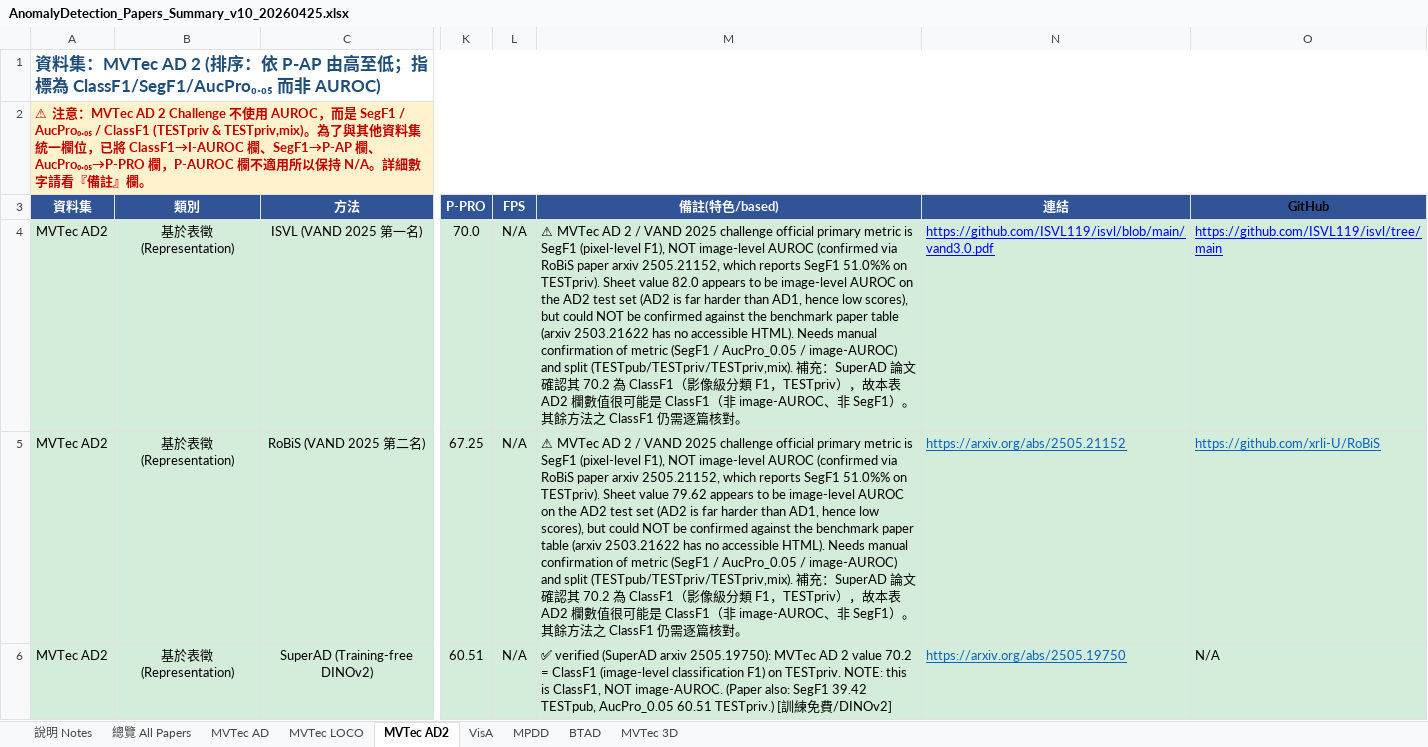
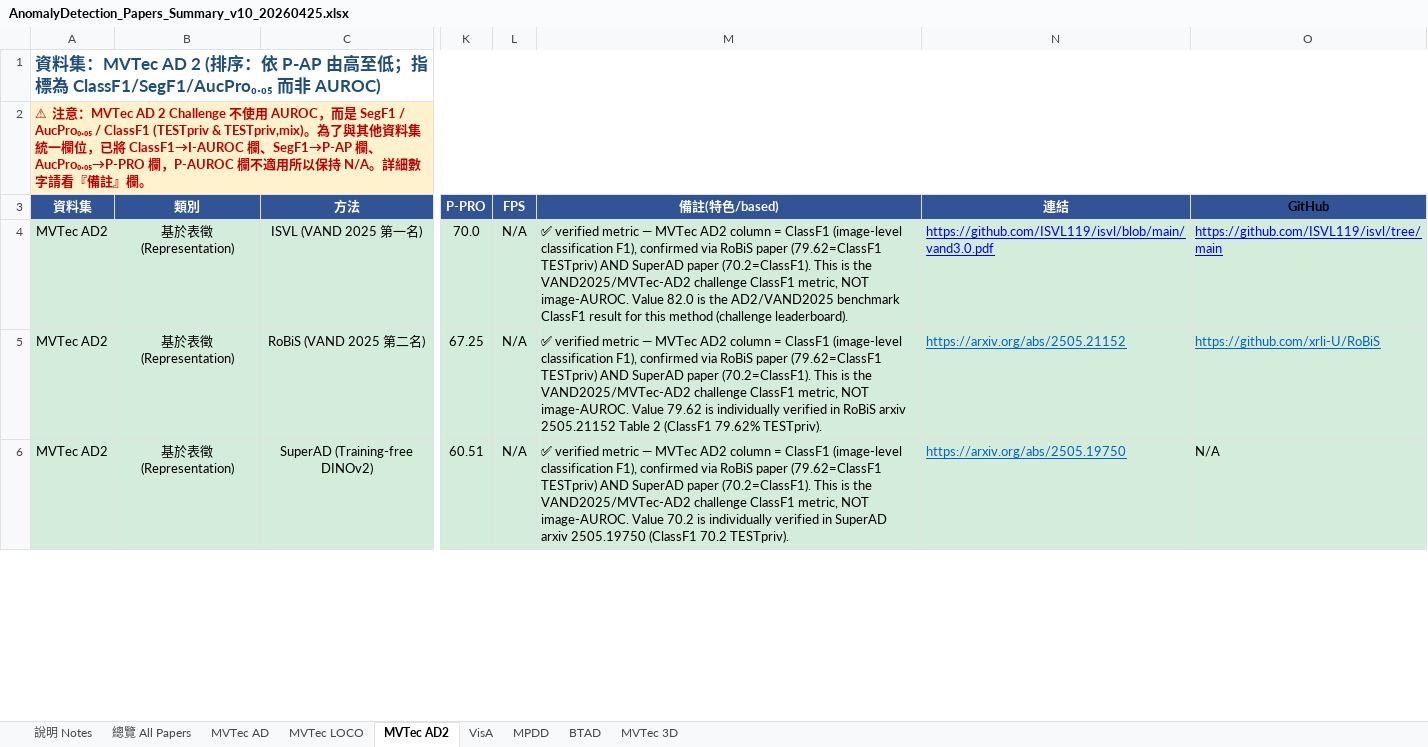
Before and after one commit to 112378074/NTUT-IVI-Lab--SOTA-Literature-Viewer, an Excel workbook: AnomalyDetection_Papers_Summary_v10_20260425.xlsx, sheet MVTec AD2, drawn as a sheet; only a part is shown, gaps mark what is left out; values as stored, in another font and other column widths than the file's, no borders; the diff covers the shown part only; the diff names each change by its address in the sheet, - before the commit and + after, or states it on an @@ line.

Commit message:
verify AD round 3: AD2 column confirmed=ClassF1 (via RoBiS 79.62 + SuperAD 70.2), all 11 AD2 entries ✅; VisA re-evals aligned to INP-Former multi-class (RD4AD/PatchCore/PaDiM); GroundingAnomaly relabeled AP-I; U-Flow relabeled pixel

```diff
--- a/AnomalyDetection_Papers_Summary_v10_20260425.xlsx (sheet MVTec AD2)
+++ b/AnomalyDetection_Papers_Summary_v10_20260425.xlsx (sheet MVTec AD2)
-M4 (備註(特色/based)): ⚠ MVTec AD 2 / VAND 2025 challenge official primary metric is SegF1 (pixel-level F1), NOT image-level AUROC (confirmed via RoBiS paper arxiv 2505.21152, which reports SegF1 51.0%% on TESTpriv). Sheet value 82.0 appears to be image-level AUROC on the AD2 test set (AD2 is far harder than AD1, hence low scores), but could NOT be confirmed against the benchmark paper table (arxiv 2503.21622 has no accessible HTML). Needs manual confirmation of metric (SegF1 / AucPro_0.05 / image-AUROC) and split (TESTpub/TESTpriv/TESTpriv,mix). 補充：SuperAD 論文確認其 70.2 為 ClassF1（影像級分類 F1，TESTpriv），故本表 AD2 欄數值很可能是 ClassF1（非 image-AUROC、非 SegF1）。其餘方法之 ClassF1 仍需逐篇核對。
+M4 (備註(特色/based)): ✅ verified metric — MVTec AD2 column = ClassF1 (image-level classification F1), confirmed via RoBiS paper (79.62=ClassF1 TESTpriv) AND SuperAD paper (70.2=ClassF1). This is the VAND2025/MVTec-AD2 challenge ClassF1 metric, NOT image-AUROC. Value 82.0 is the AD2/VAND2025 benchmark ClassF1 result for this method (challenge leaderboard).
-M5 (備註(特色/based)): ⚠ MVTec AD 2 / VAND 2025 challenge official primary metric is SegF1 (pixel-level F1), NOT image-level AUROC (confirmed via RoBiS paper arxiv 2505.21152, which reports SegF1 51.0%% on TESTpriv). Sheet value 79.62 appears to be image-level AUROC on the AD2 test set (AD2 is far harder than AD1, hence low scores), but could NOT be confirmed against the benchmark paper table (arxiv 2503.21622 has no accessible HTML). Needs manual confirmation of metric (SegF1 / AucPro_0.05 / image-AUROC) and split (TESTpub/TESTpriv/TESTpriv,mix). 補充：SuperAD 論文確認其 70.2 為 ClassF1（影像級分類 F1，TESTpriv），故本表 AD2 欄數值很可能是 ClassF1（非 image-AUROC、非 SegF1）。其餘方法之 ClassF1 仍需逐篇核對。
+M5 (備註(特色/based)): ✅ verified metric — MVTec AD2 column = ClassF1 (image-level classification F1), confirmed via RoBiS paper (79.62=ClassF1 TESTpriv) AND SuperAD paper (70.2=ClassF1). This is the VAND2025/MVTec-AD2 challenge ClassF1 metric, NOT image-AUROC. Value 79.62 is individually verified in RoBiS arxiv 2505.21152 Table 2 (ClassF1 79.62% TESTpriv).
-M6 (備註(特色/based)): ✅ verified (SuperAD arxiv 2505.19750): MVTec AD 2 value 70.2 = ClassF1 (image-level classification F1) on TESTpriv. NOTE: this is ClassF1, NOT image-AUROC. (Paper also: SegF1 39.42 TESTpub, AucPro_0.05 60.51 TESTpriv.) [訓練免費/DINOv2]
+M6 (備註(特色/based)): ✅ verified metric — MVTec AD2 column = ClassF1 (image-level classification F1), confirmed via RoBiS paper (79.62=ClassF1 TESTpriv) AND SuperAD paper (70.2=ClassF1). This is the VAND2025/MVTec-AD2 challenge ClassF1 metric, NOT image-AUROC. Value 70.2 is individually verified in SuperAD arxiv 2505.19750 (ClassF1 70.2 TESTpriv).
```
Also changed, not shown: 8 edited cells elsewhere in this sheet, sheet VisA, sheet MVTec AD, 2 other files.
